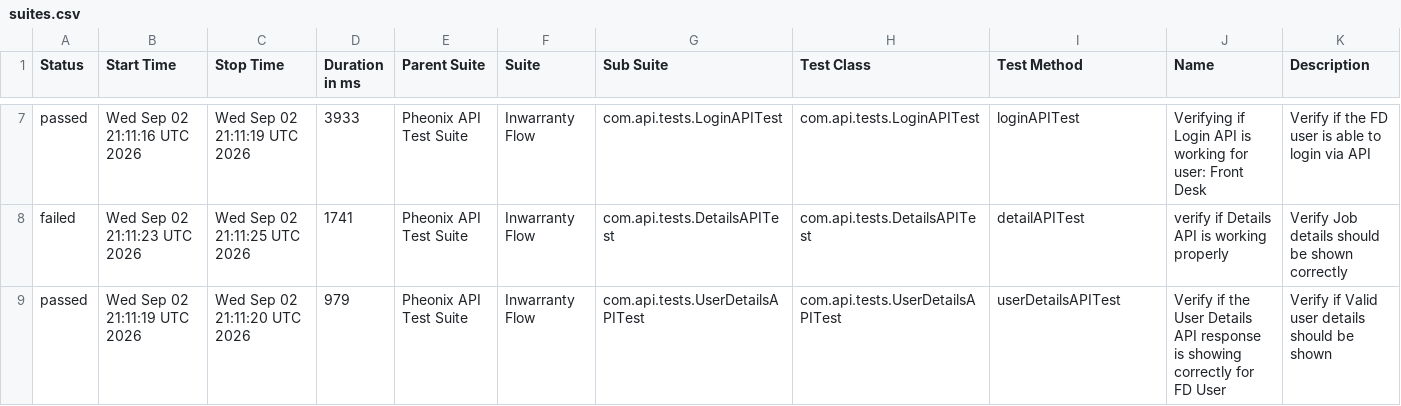
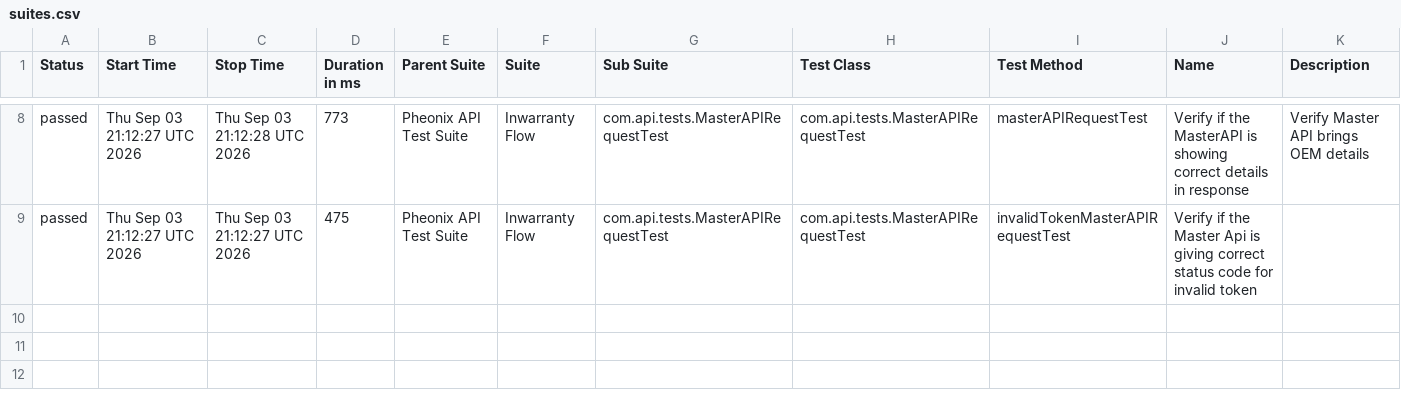
Before and after one commit to AnantKinlekar/PheonixTestAutomationFramework, a CSV file: data/suites.csv, drawn as a sheet; only a part is shown, gaps mark what is left out; the diff covers the shown part only.

```diff
--- a/data/suites.csv
+++ b/data/suites.csv
@@ -7,3 +8,2 @@
-"passed","Wed Sep 02 21:11:16 UTC 2026","Wed Sep 02 21:11:19 UTC 2026","3933","Pheonix API Test Suite","Inwarranty Flow","com.api.tests.LoginAPITest","com.api.tests.LoginAPITest","loginAPITest","Verifying if Login API is working for user: Front Desk","Verify if the FD user is able to login via API"
-"failed","Wed Sep 02 21:11:23 UTC 2026","Wed Sep 02 21:11:25 UTC 2026","1741","Pheonix API Test Suite","Inwarranty Flow","com.api.tests.DetailsAPITest","com.api.tests.DetailsAPITest","detailAPITest","verify if Details API is working properly","Verify Job details should be shown correctly"
-"passed","Wed Sep 02 21:11:19 UTC 2026","Wed Sep 02 21:11:20 UTC 2026","979","Pheonix API Test Suite","Inwarranty Flow","com.api.tests.UserDetailsAPITest","com.api.tests.UserDetailsAPITest","userDetailsAPITest","Verify if the User Details API response is showing correctly for FD User","Verify if Valid user details should be shown"
+"passed","Thu Sep 03 21:12:27 UTC 2026","Thu Sep 03 21:12:28 UTC 2026","773","Pheonix API Test Suite","Inwarranty Flow","com.api.tests.MasterAPIRequestTest","com.api.tests.MasterAPIRequestTest","masterAPIRequestTest","Verify if the MasterAPI is showing correct details in response","Verify Master API brings OEM details"
+"passed","Thu Sep 03 21:12:27 UTC 2026","Thu Sep 03 21:12:27 UTC 2026","475","Pheonix API Test Suite","Inwarranty Flow","com.api.tests.MasterAPIRequestTest","com.api.tests.MasterAPIRequestTest","invalidTokenMasterAPIRequestTest","Verify if the Master Api is giving correct status code for invalid token",""
```
Also changed, not shown: 2 added rows, 1 removed row and 22 edited cells elsewhere in this file, data/behaviors.csv, 52 other files.
